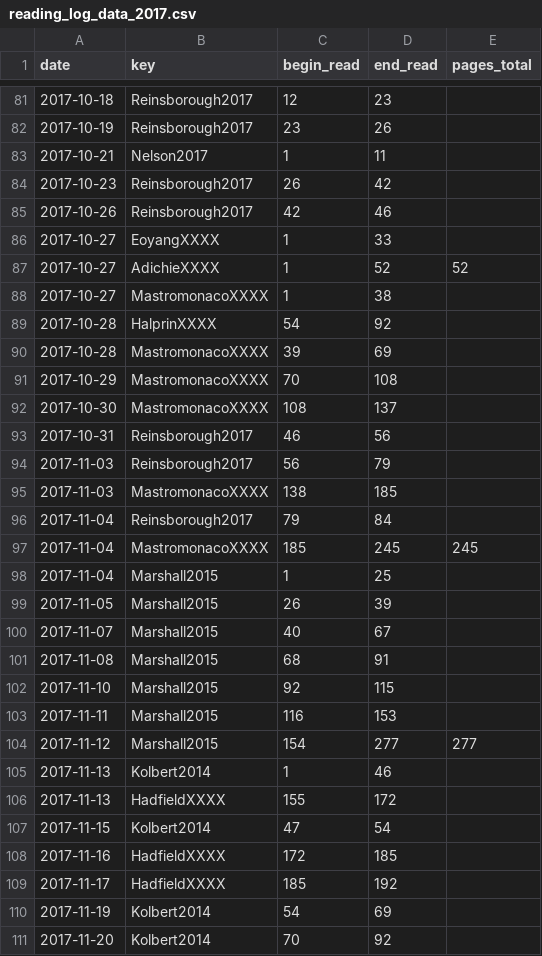
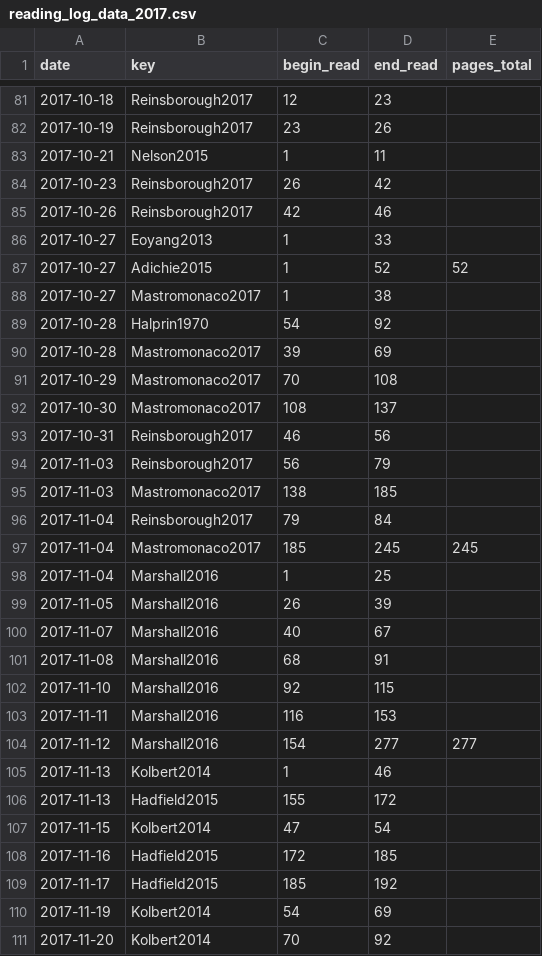
Before and after one commit to gpaumier/reading-log, a CSV file: reading_log_data_2017.csv, drawn as a sheet; only a part is shown, gaps mark what is left out; the diff covers the shown part only.

```diff
--- a/reading_log_data_2017.csv
+++ b/reading_log_data_2017.csv
@@ -82,29 +82,29 @@ date,key,begin_read,end_read,pages_total
 2017-10-19,Reinsborough2017,23,26,
-2017-10-21,Nelson2017,1,11,
+2017-10-21,Nelson2015,1,11,
 2017-10-23,Reinsborough2017,26,42,
 2017-10-26,Reinsborough2017,42,46,
-2017-10-27,EoyangXXXX,1,33,
-2017-10-27,AdichieXXXX,1,52,52
-2017-10-27,MastromonacoXXXX,1,38,
-2017-10-28,HalprinXXXX,54,92,
-2017-10-28,MastromonacoXXXX,39,69,
-2017-10-29,MastromonacoXXXX,70,108,
-2017-10-30,MastromonacoXXXX,108,137,
+2017-10-27,Eoyang2013,1,33,
+2017-10-27,Adichie2015,1,52,52
+2017-10-27,Mastromonaco2017,1,38,
+2017-10-28,Halprin1970,54,92,
+2017-10-28,Mastromonaco2017,39,69,
+2017-10-29,Mastromonaco2017,70,108,
+2017-10-30,Mastromonaco2017,108,137,
 2017-10-31,Reinsborough2017,46,56,
 2017-11-03,Reinsborough2017,56,79,
-2017-11-03,MastromonacoXXXX,138,185,
+2017-11-03,Mastromonaco2017,138,185,
 2017-11-04,Reinsborough2017,79,84,
-2017-11-04,MastromonacoXXXX,185,245,245
-2017-11-04,Marshall2015,1,25,
-2017-11-05,Marshall2015,26,39,
-2017-11-07,Marshall2015,40,67,
-2017-11-08,Marshall2015,68,91,
-2017-11-10,Marshall2015,92,115,
-2017-11-11,Marshall2015,116,153,
-2017-11-12,Marshall2015,154,277,277
+2017-11-04,Mastromonaco2017,185,245,245
+2017-11-04,Marshall2016,1,25,
+2017-11-05,Marshall2016,26,39,
+2017-11-07,Marshall2016,40,67,
+2017-11-08,Marshall2016,68,91,
+2017-11-10,Marshall2016,92,115,
+2017-11-11,Marshall2016,116,153,
+2017-11-12,Marshall2016,154,277,277
 2017-11-13,Kolbert2014,1,46,
-2017-11-13,HadfieldXXXX,155,172,
+2017-11-13,Hadfield2015,155,172,
 2017-11-15,Kolbert2014,47,54,
-2017-11-16,HadfieldXXXX,172,185,
-2017-11-17,HadfieldXXXX,185,192,
+2017-11-16,Hadfield2015,172,185,
+2017-11-17,Hadfield2015,185,192,
 2017-11-19,Kolbert2014,54,69,
```
Also changed, not shown: 67 edited cells elsewhere in this file, reading_log_data_2016.csv.
